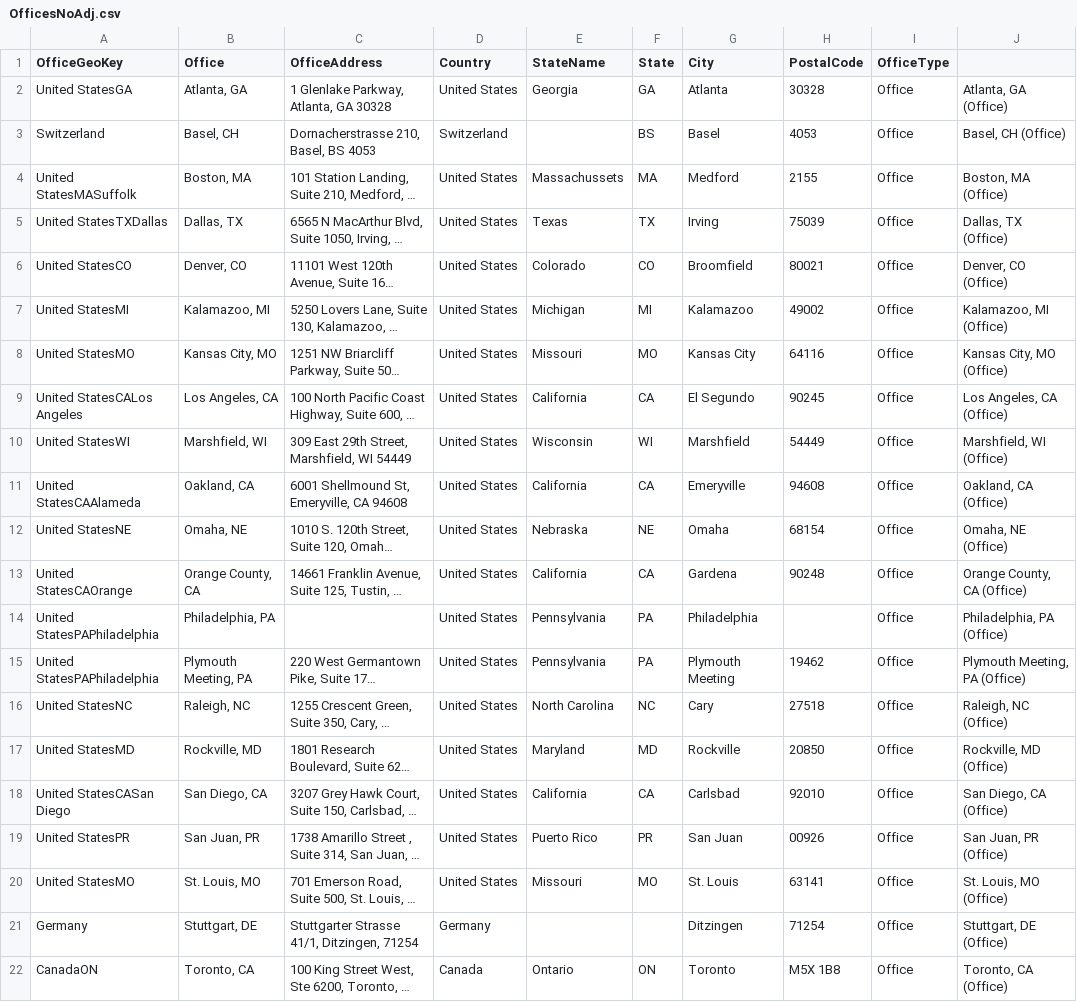
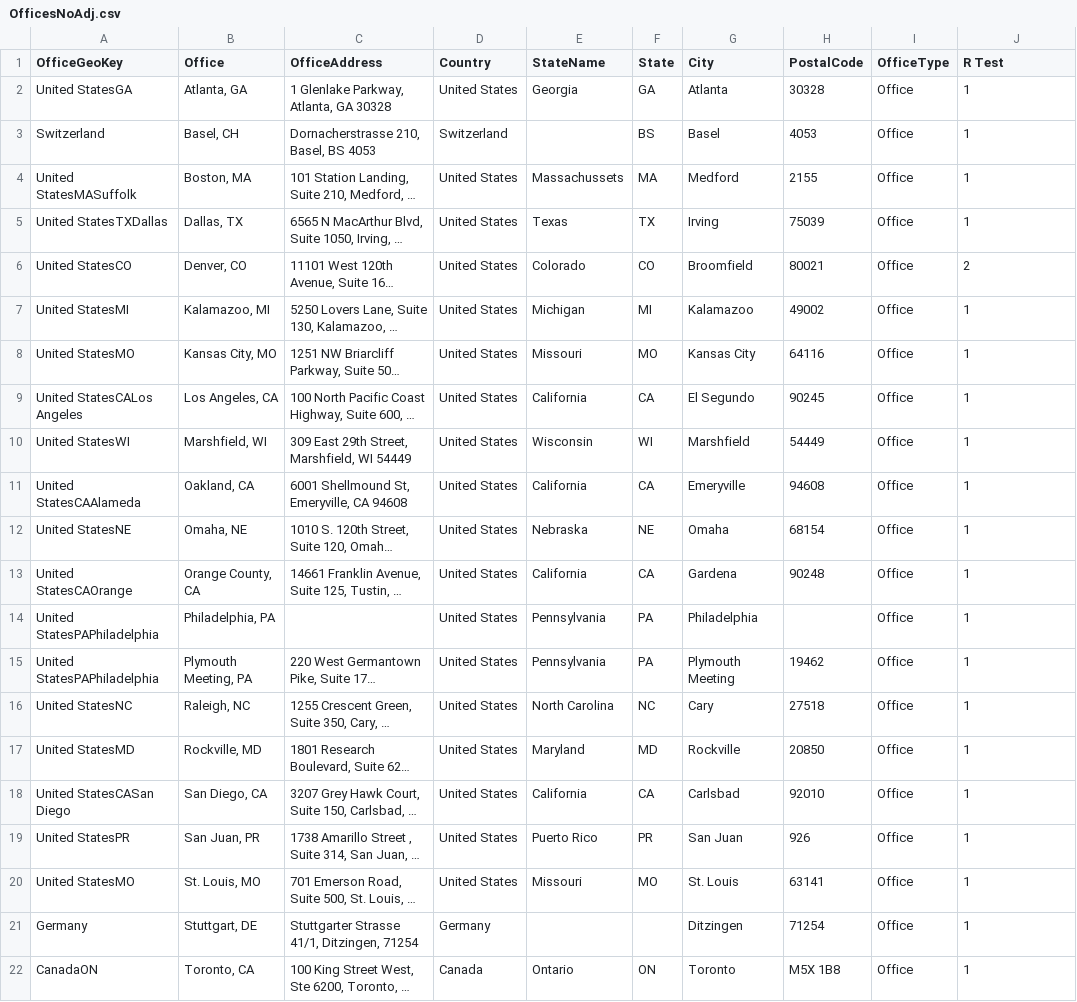
Before and after one commit to dmitrii-zavorotny-crb/crb, a CSV file: OfficesNoAdj.csv, drawn as a sheet; long unchanged cells end in …; the diff names each change by its address in the sheet, - before the commit and + after, or states it on an @@ line.

Commit message:
Add files via upload

```diff
--- a/OfficesNoAdj.csv
+++ b/OfficesNoAdj.csv
-J1: (empty)
+J1: R Test
-J2 (R Test): Atlanta, GA (Office)
+J2 (R Test): 1
-J3 (R Test): Basel, CH (Office)
+J3 (R Test): 1
-J4 (R Test): Boston, MA (Office)
+J4 (R Test): 1
-J5 (R Test): Dallas, TX (Office)
+J5 (R Test): 1
-J6 (R Test): Denver, CO (Office)
+J6 (R Test): 2
-J7 (R Test): Kalamazoo, MI (Office)
+J7 (R Test): 1
-J8 (R Test): Kansas City, MO (Office)
+J8 (R Test): 1
-J9 (R Test): Los Angeles, CA (Office)
+J9 (R Test): 1
-J10 (R Test): Marshfield, WI (Office)
+J10 (R Test): 1
-J11 (R Test): Oakland, CA (Office)
+J11 (R Test): 1
-J12 (R Test): Omaha, NE (Office)
+J12 (R Test): 1
-J13 (R Test): Orange County, CA (Office)
+J13 (R Test): 1
-J14 (R Test): Philadelphia, PA (Office)
+J14 (R Test): 1
-J15 (R Test): Plymouth Meeting, PA (Office)
+J15 (R Test): 1
-J16 (R Test): Raleigh, NC (Office)
+J16 (R Test): 1
-J17 (R Test): Rockville, MD (Office)
+J17 (R Test): 1
-J18 (R Test): San Diego, CA (Office)
+J18 (R Test): 1
-H19 (PostalCode): 00926
+H19 (PostalCode): 926
-J19 (R Test): San Juan, PR (Office)
+J19 (R Test): 1
-J20 (R Test): St. Louis, MO (Office)
+J20 (R Test): 1
-J21 (R Test): Stuttgart, DE (Office)
+J21 (R Test): 1
-J22 (R Test): Toronto, CA (Office)
+J22 (R Test): 1
```
